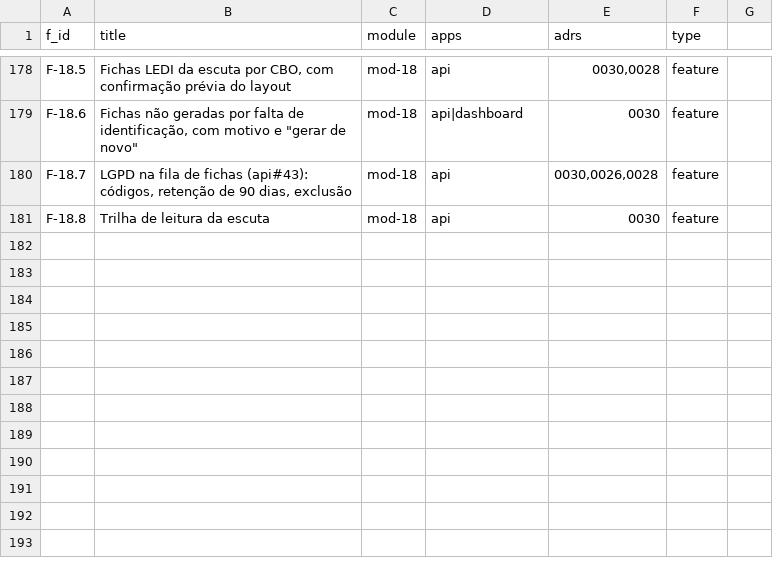
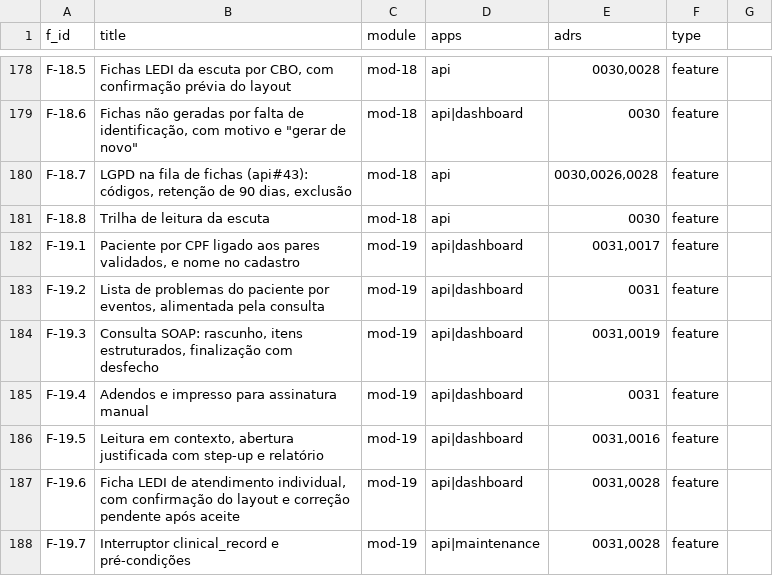
Before and after one commit to rotasaude/docs, a CSV file: funcionalidades-mvp.csv, drawn as a sheet; only a part is shown, gaps mark what is left out; the diff names each change by its address in the sheet, - before the commit and + after, or states it on an @@ line.

```diff
--- a/funcionalidades-mvp.csv
+++ b/funcionalidades-mvp.csv
+row 182: F-19.1 | Paciente por CPF ligado aos pares validados, e nome no cadastro | mod-19 | api|dashboard | 0031,0017 | feature
+row 183: F-19.2 | Lista de problemas do paciente por eventos, alimentada pela consulta | mod-19 | api|dashboard | 0031 | feature
+row 184: F-19.3 | Consulta SOAP: rascunho, itens estruturados, finalização com desfecho | mod-19 | api|dashboard | 0031,0019 | feature
+row 185: F-19.4 | Adendos e impresso para assinatura manual | mod-19 | api|dashboard | 0031 | feature
+row 186: F-19.5 | Leitura em contexto, abertura justificada com step-up e relatório | mod-19 | api|dashboard | 0031,0016 | feature
+row 187: F-19.6 | Ficha LEDI de atendimento individual, com confirmação do layout e correção pendente após aceite | mod-19 | api|dashboard | 0031,0028 | feature
+row 188: F-19.7 | Interruptor clinical_record e pré-condições | mod-19 | api|maintenance | 0031,0028 | feature
```
Also changed, not shown: 4 other files.
